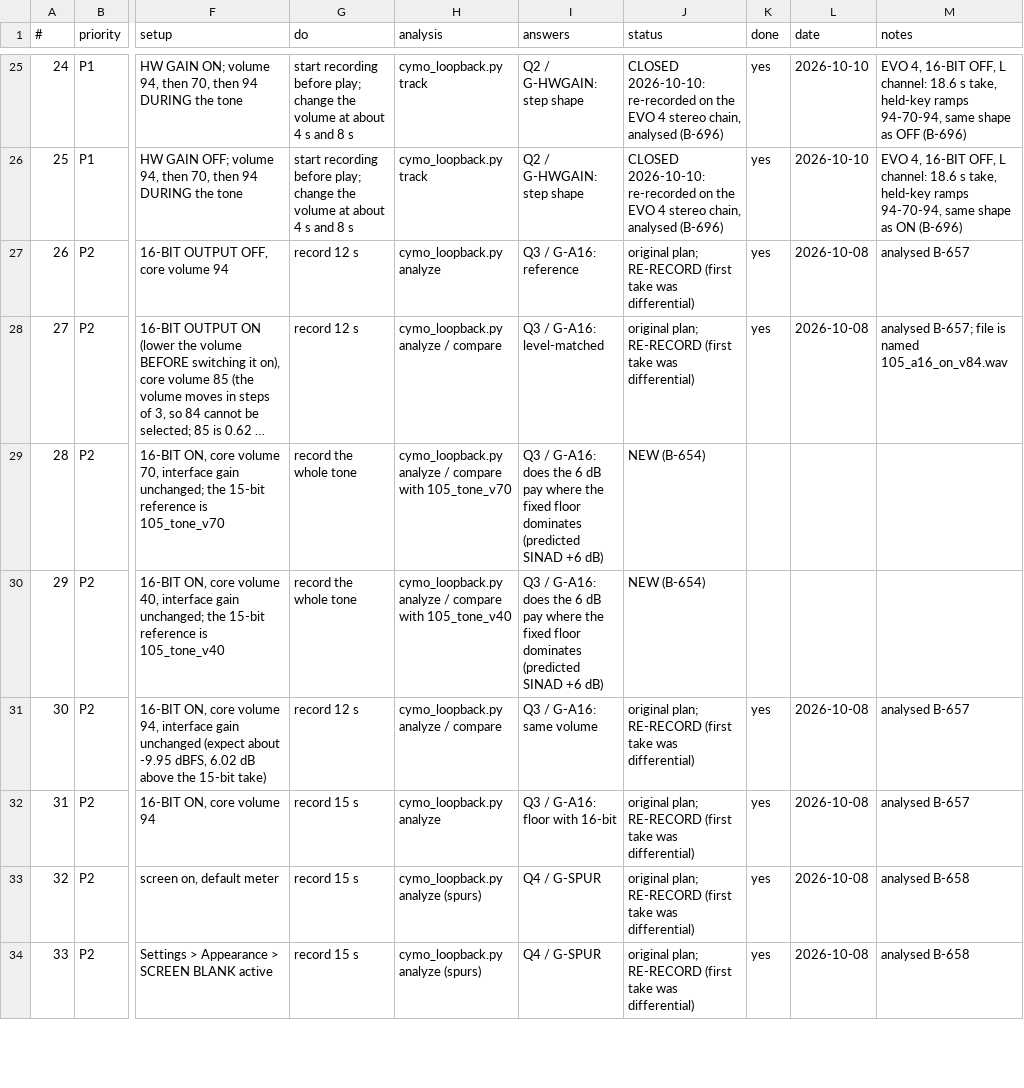
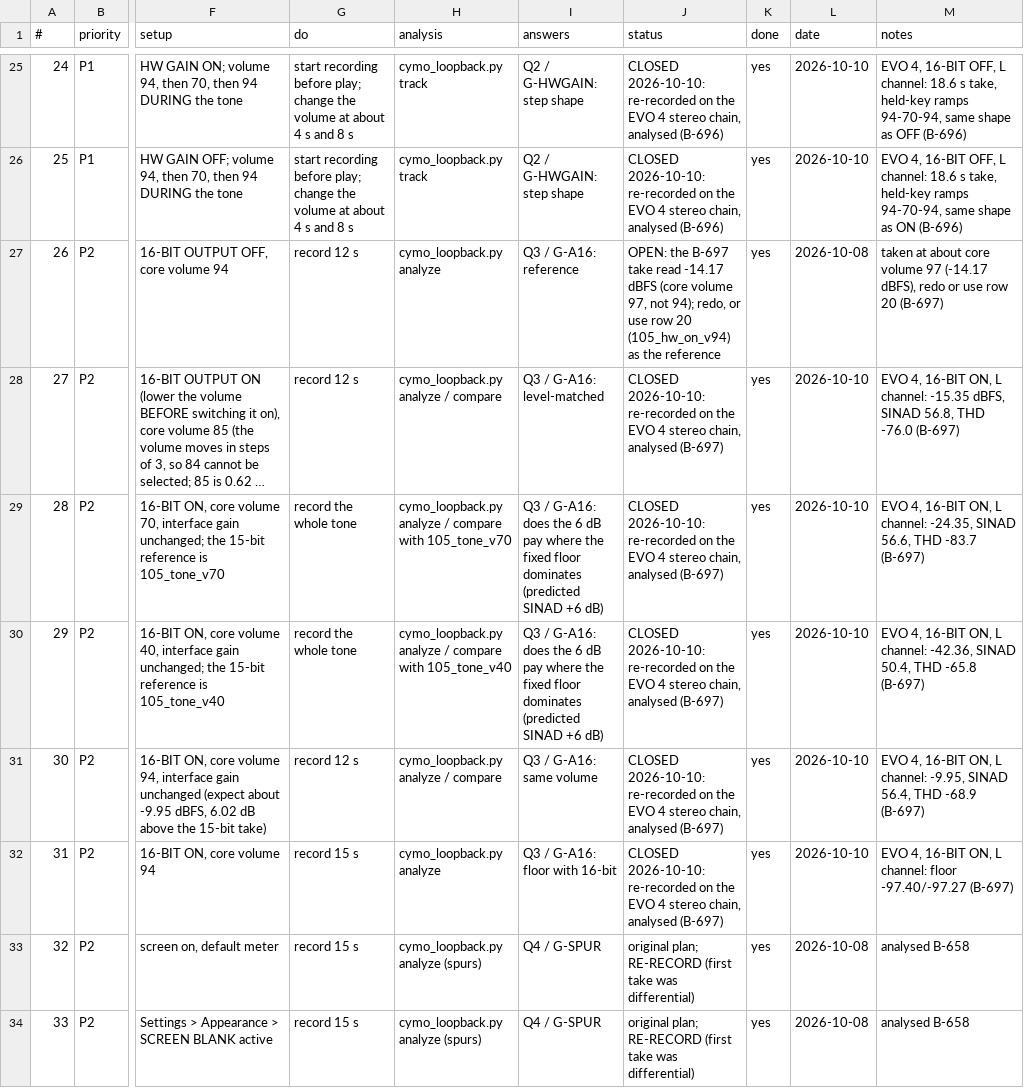
Before and after one commit to alfatreze/Tau-Alpha, a CSV file: docs/features/CYMO_RECORDING_SCRIPT.csv, drawn as a sheet; only a part is shown, gaps mark what is left out; long unchanged cells end in …; the diff names each change by its address in the sheet, - before the commit and + after, or states it on an @@ line.

```diff
--- a/docs/features/CYMO_RECORDING_SCRIPT.csv
+++ b/docs/features/CYMO_RECORDING_SCRIPT.csv
-J27 (status): original plan; RE-RECORD (first take was differential)
+J27 (status): OPEN: the B-697 take read -14.17 dBFS (core volume 97, not 94); redo, or use row 20 (105_hw_on_v94) as the reference
-M27 (notes): analysed B-657
+M27 (notes): taken at about core volume 97 (-14.17 dBFS), redo or use row 20 (B-697)
-J28 (status): original plan; RE-RECORD (first take was differential)
+J28 (status): CLOSED 2026-10-10: re-recorded on the EVO 4 stereo chain, analysed (B-697)
-L28 (date): 2026-10-08
+L28 (date): 2026-10-10
-M28 (notes): analysed B-657; file is named 105_a16_on_v84.wav
+M28 (notes): EVO 4, 16-BIT ON, L channel: -15.35 dBFS, SINAD 56.8, THD -76.0 (B-697)
-J29:J30 (status): NEW (B-654)
+J29:J30 (status): CLOSED 2026-10-10: re-recorded on the EVO 4 stereo chain, analysed (B-697)
-K29:K30 (done): (empty)
+K29:K30 (done): yes
-L29:L30 (date): (empty)
+L29:L30 (date): 2026-10-10
-M29 (notes): (empty)
+M29 (notes): EVO 4, 16-BIT ON, L channel: -24.35, SINAD 56.6, THD -83.7 (B-697)
-M30 (notes): (empty)
+M30 (notes): EVO 4, 16-BIT ON, L channel: -42.36, SINAD 50.4, THD -65.8 (B-697)
-J31:J32 (status): original plan; RE-RECORD (first take was differential)
+J31:J32 (status): CLOSED 2026-10-10: re-recorded on the EVO 4 stereo chain, analysed (B-697)
-L31:L32 (date): 2026-10-08
+L31:L32 (date): 2026-10-10
-M31 (notes): analysed B-657
+M31 (notes): EVO 4, 16-BIT ON, L channel: -9.95, SINAD 56.4, THD -68.9 (B-697)
-M32 (notes): analysed B-657
+M32 (notes): EVO 4, 16-BIT ON, L channel: floor -97.40/-97.27 (B-697)
```
Also changed, not shown: 3 other files.
